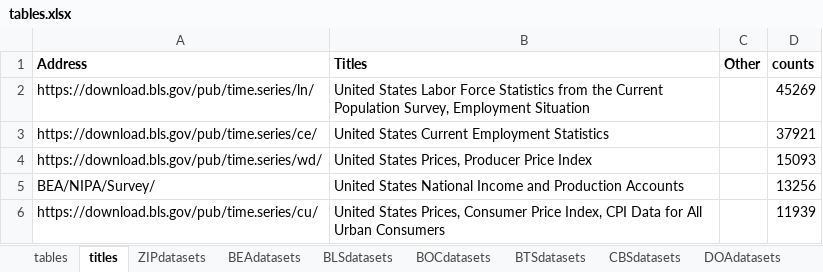
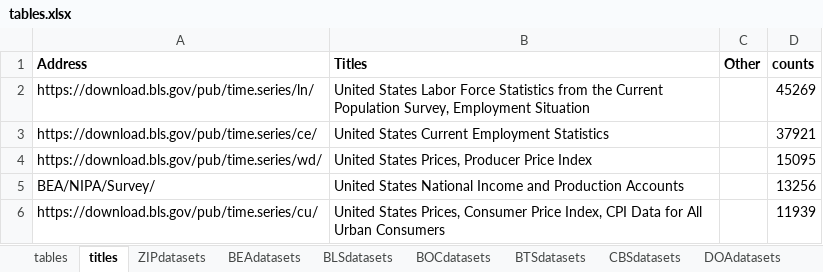
Before and after one commit to TaiwanEconomicDataCenter/US, an Excel workbook: data/tables.xlsx, sheet titles, drawn as a sheet; only a part is shown; values as stored, in another font and other column widths than the file's, no borders; the diff names each change by its address in the sheet, - before the commit and + after, or states it on an @@ line.

```diff
--- a/data/tables.xlsx (sheet titles)
+++ b/data/tables.xlsx (sheet titles)
-D4 (counts): 15093
+D4 (counts): 15095
```
Also changed, not shown: sheet tables, output/US_databaseBLSNEW.xlsx, output/US_keyBLSNEW.xlsx, 3 other files.
